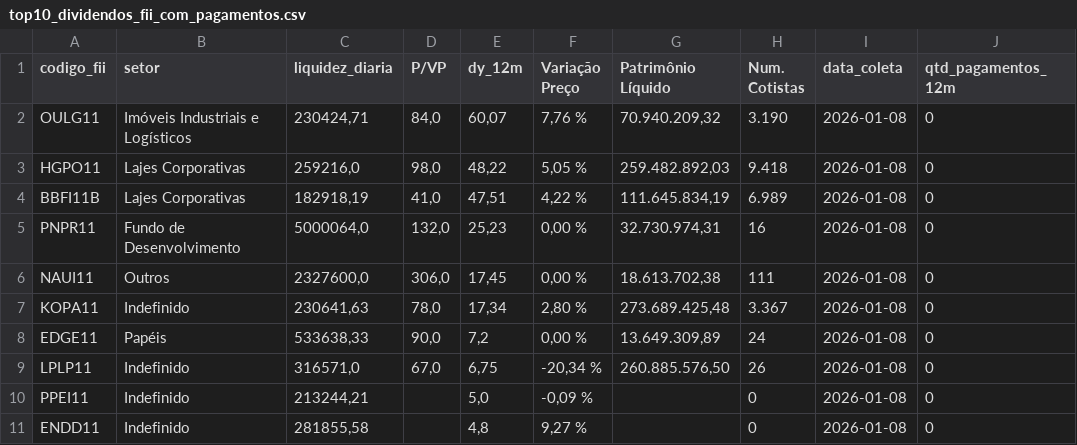
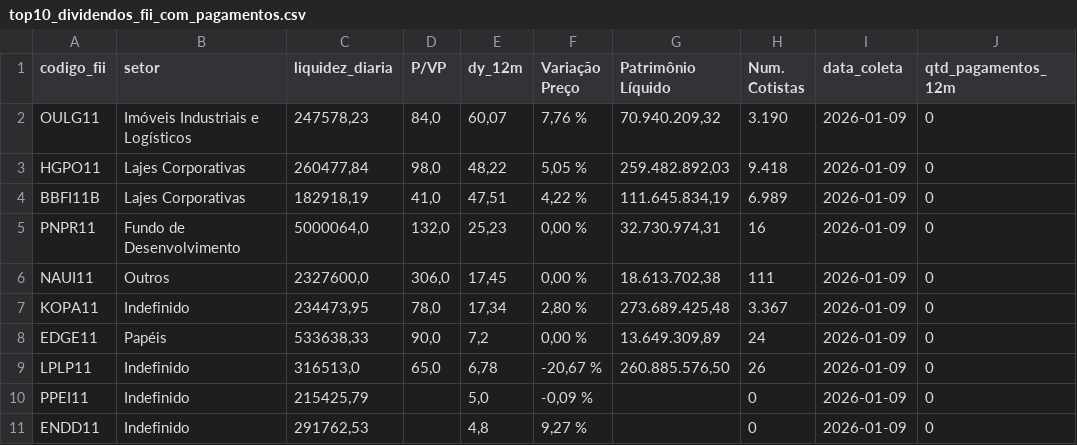
Before and after one commit to VBGVictor/CVM-FII-Data, a CSV file: output/dados_projeto/top10_dividendos_fii_com_pagamentos.csv, drawn as a sheet; only a part is shown; the diff names each change by its address in the sheet, - before the commit and + after, or states it on an @@ line.

```diff
--- a/output/dados_projeto/top10_dividendos_fii_com_pagamentos.csv
+++ b/output/dados_projeto/top10_dividendos_fii_com_pagamentos.csv
-C2 (liquidez_diaria): 230424,71
+C2 (liquidez_diaria): 247578,23
-I2:I11 (data_coleta): 2026-01-08
+I2:I11 (data_coleta): 2026-01-09
-C3 (liquidez_diaria): 259216,0
+C3 (liquidez_diaria): 260477,84
-C7 (liquidez_diaria): 230641,63
+C7 (liquidez_diaria): 234473,95
-C9 (liquidez_diaria): 316571,0
+C9 (liquidez_diaria): 316513,0
-D9 (P/VP): 67,0
+D9 (P/VP): 65,0
-E9 (dy_12m): 6,75
+E9 (dy_12m): 6,78
-F9 (Variação Preço): -20,34 %
+F9 (Variação Preço): -20,67 %
-C10 (liquidez_diaria): 213244,21
+C10 (liquidez_diaria): 215425,79
-C11 (liquidez_diaria): 281855,58
+C11 (liquidez_diaria): 291762,53
```
Also changed, not shown: output/dados_projeto/datas_pagamento_dividendos.csv.
